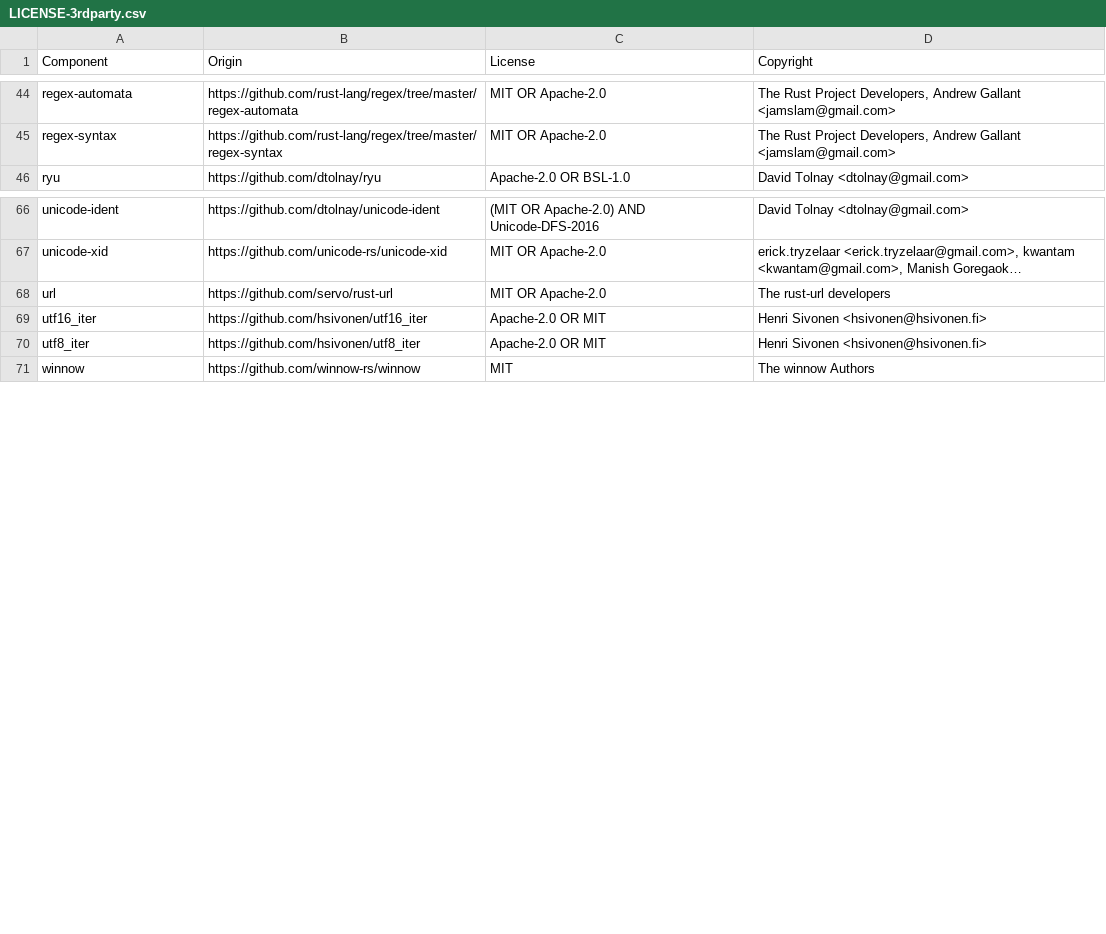
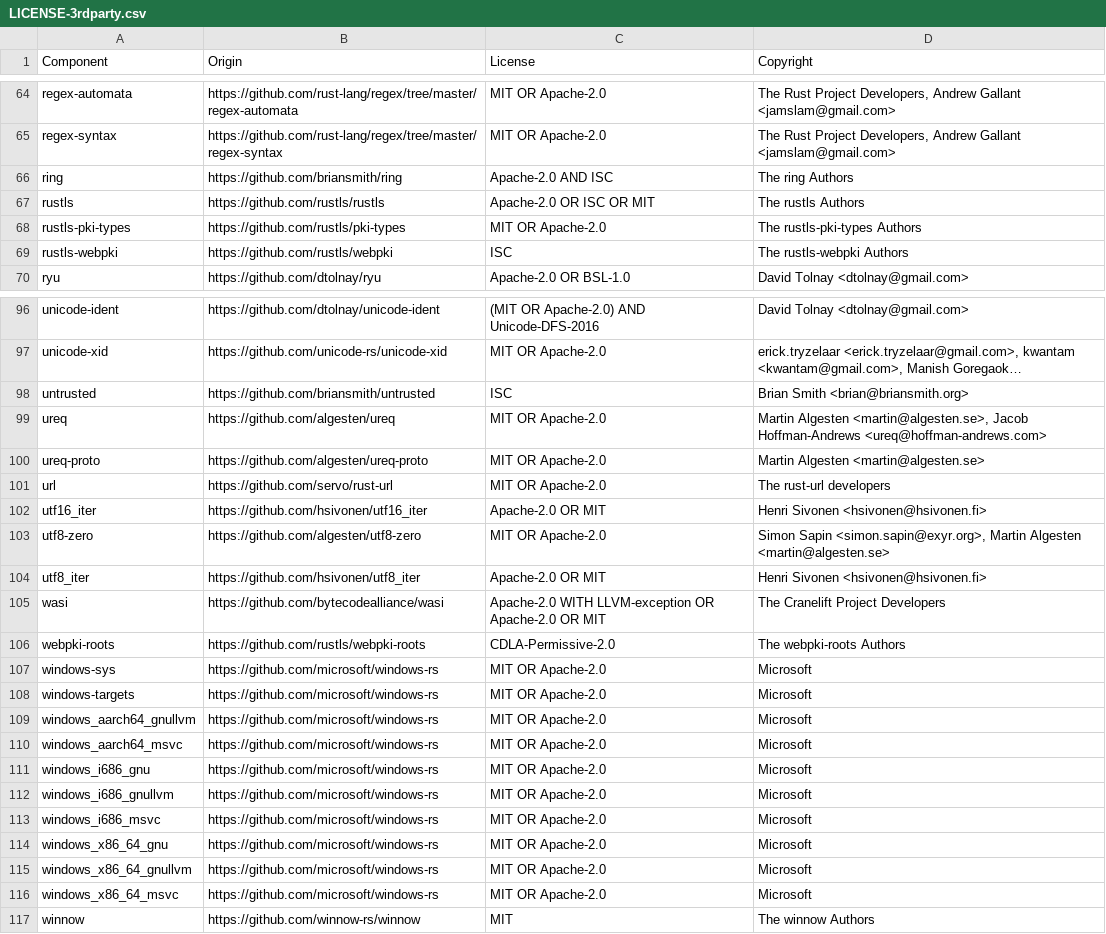
Before and after one commit to DataDog/rust-license-tool, a CSV file: LICENSE-3rdparty.csv, drawn as a sheet; only a part is shown, gaps mark what is left out; long unchanged cells end in …; the diff covers the shown part only; the diff names each change by its address in the sheet, - before the commit and + after, or states it on an @@ line.

```diff
--- a/LICENSE-3rdparty.csv
+++ b/LICENSE-3rdparty.csv
+row 66: ring | https://github.com/briansmith/ring | Apache-2.0 AND ISC | The ring Authors
+row 67: rustls | https://github.com/rustls/rustls | Apache-2.0 OR ISC OR MIT | The rustls Authors
+row 68: rustls-pki-types | https://github.com/rustls/pki-types | MIT OR Apache-2.0 | The rustls-pki-types Authors
+row 69: rustls-webpki | https://github.com/rustls/webpki | ISC | The rustls-webpki Authors
+row 98: untrusted | https://github.com/briansmith/untrusted | ISC | Brian Smith <brian@briansmith.org>
+row 99: ureq | https://github.com/algesten/ureq | MIT OR Apache-2.0 | Martin Algesten <martin@algesten.se>, Jacob Hoffman-Andrews <ureq@hoffman-andrews.com>
+row 100: ureq-proto | https://github.com/algesten/ureq-proto | MIT OR Apache-2.0 | Martin Algesten <martin@algesten.se>
+row 103: utf8-zero | https://github.com/algesten/utf8-zero | MIT OR Apache-2.0 | Simon Sapin <simon.sapin@exyr.org>, Martin Algesten <martin@algesten.se>
+row 105: wasi | https://github.com/bytecodealliance/wasi | Apache-2.0 WITH LLVM-exception OR Apache-2.0 OR MIT | The Cranelift Project Developers
+row 106: webpki-roots | https://github.com/rustls/webpki-roots | CDLA-Permissive-2.0 | The webpki-roots Authors
+row 107: windows-sys | https://github.com/microsoft/windows-rs | MIT OR Apache-2.0 | Microsoft
+row 108: windows-targets | https://github.com/microsoft/windows-rs | MIT OR Apache-2.0 | Microsoft
+row 109: windows_aarch64_gnullvm | https://github.com/microsoft/windows-rs | MIT OR Apache-2.0 | Microsoft
+row 110: windows_aarch64_msvc | https://github.com/microsoft/windows-rs | MIT OR Apache-2.0 | Microsoft
+row 111: windows_i686_gnu | https://github.com/microsoft/windows-rs | MIT OR Apache-2.0 | Microsoft
+row 112: windows_i686_gnullvm | https://github.com/microsoft/windows-rs | MIT OR Apache-2.0 | Microsoft
+row 113: windows_i686_msvc | https://github.com/microsoft/windows-rs | MIT OR Apache-2.0 | Microsoft
+row 114: windows_x86_64_gnu | https://github.com/microsoft/windows-rs | MIT OR Apache-2.0 | Microsoft
+row 115: windows_x86_64_gnullvm | https://github.com/microsoft/windows-rs | MIT OR Apache-2.0 | Microsoft
+row 116: windows_x86_64_msvc | https://github.com/microsoft/windows-rs | MIT OR Apache-2.0 | Microsoft
```
Also changed, not shown: 27 added rows elsewhere in this file, 3 other files.
